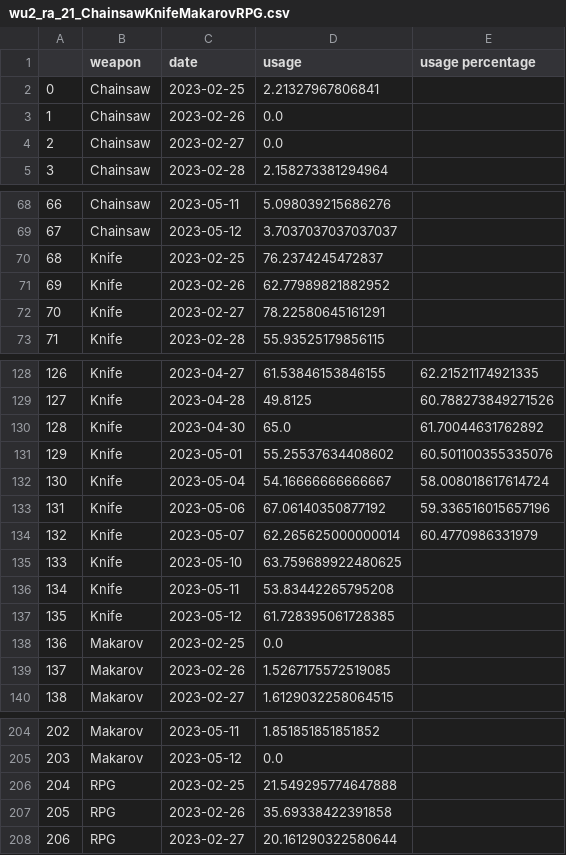
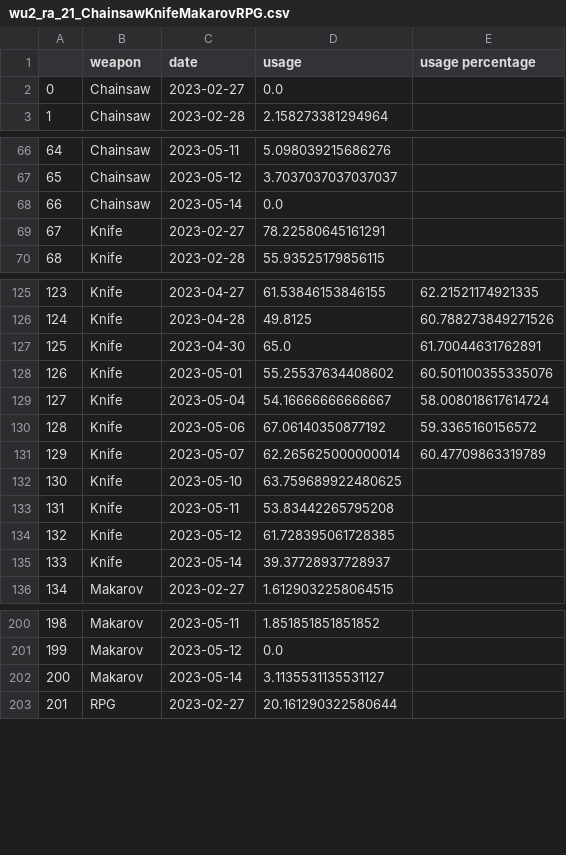
Before and after one commit to s2vndl/s2_1st_tournament_stats, a CSV file: docs/data/wu2_ra_21_ChainsawKnifeMakarovRPG.csv, drawn as a sheet; only a part is shown, gaps mark what is left out; removed rows and columns are numbered as before the commit, all else as after; the diff covers the shown part only; the diff names each change by its address in the sheet, - before the commit and + after, or states it on an @@ line.

```diff
--- a/docs/data/wu2_ra_21_ChainsawKnifeMakarovRPG.csv
+++ b/docs/data/wu2_ra_21_ChainsawKnifeMakarovRPG.csv
-row 2: 0 | Chainsaw | 2023-02-25 | 2.21327967806841
-row 3: 1 | Chainsaw | 2023-02-26 | 0.0
@@ column A renumbered between rows 2 and 268 @@
-row 70: 68 | Knife | 2023-02-25 | 76.2374245472837
-row 71: 69 | Knife | 2023-02-26 | 62.77989821882952
+row 68: 66 | Chainsaw | 2023-05-14 | 0.0
-E127 (usage percentage): 61.70044631762892
+E127 (usage percentage): 61.70044631762891
-E130 (usage percentage): 59.336516015657196
+E130 (usage percentage): 59.3365160156572
-E131 (usage percentage): 60.4770986331979
+E131 (usage percentage): 60.47709863319789
-row 138: 136 | Makarov | 2023-02-25 | 0.0
-row 139: 137 | Makarov | 2023-02-26 | 1.5267175572519085
+row 135: 133 | Knife | 2023-05-14 | 39.37728937728937
-row 206: 204 | RPG | 2023-02-25 | 21.549295774647888
-row 207: 205 | RPG | 2023-02-26 | 35.69338422391858
+row 202: 200 | Makarov | 2023-05-14 | 3.1135531135531127
```
Also changed, not shown: 1 added row and 69 edited cells elsewhere in this file, docs/data/map-trends-a-g-14-days-avg.csv, docs/data/map-trends-h-z-14-days-avg.csv, 50 other files.
